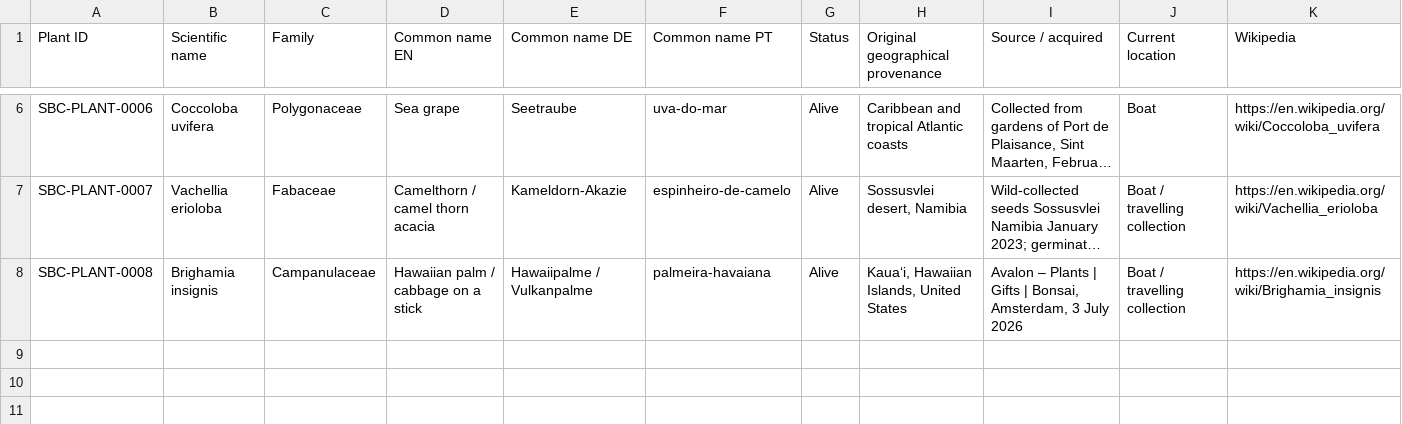
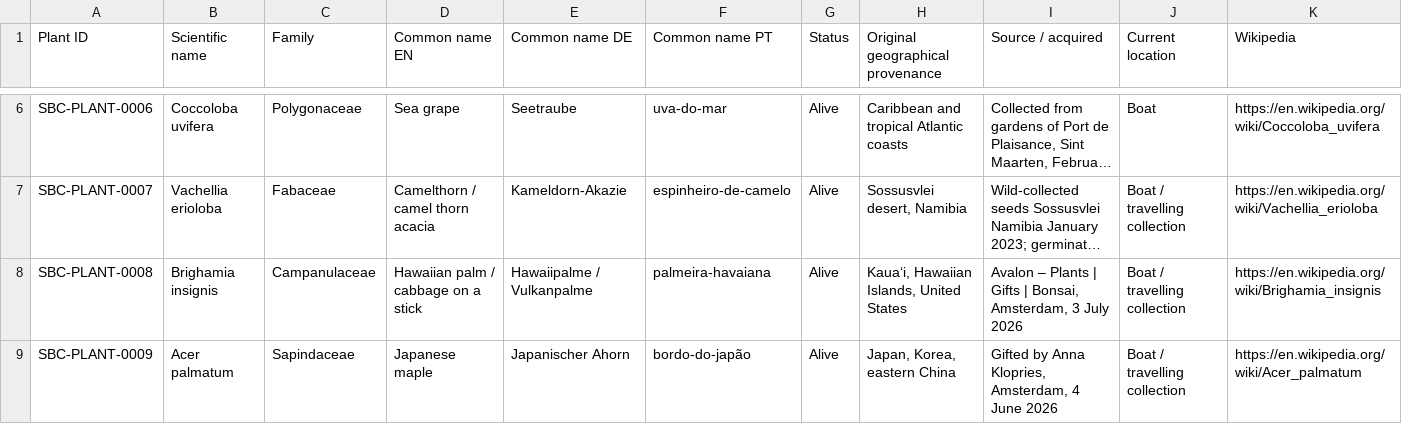
Before and after one commit to Driftwoodye/Driftwood-Garden, a CSV file: plants.csv, drawn as a sheet; only a part is shown, gaps mark what is left out; long unchanged cells end in ….

```diff
--- a/plants.csv
+++ b/plants.csv
@@ -8 +8,2 @@
 "SBC-PLANT-0008","Brighamia insignis","Campanulaceae","Hawaiian palm / cabbage on a stick","Hawaiipalme / Vulkanpalme","palmeira-havaiana","Alive","Kauaʻi, Hawaiian Islands, United States","Avalon – Plants | Gifts | Bonsai, Amsterdam, 3 July 2026","Boat / travelling collection","https://en.wikipedia.org/wiki/Brighamia_insignis"
+"SBC-PLANT-0009","Acer palmatum","Sapindaceae","Japanese maple","Japanischer Ahorn","bordo-do-japão","Alive","Japan, Korea, eastern China","Gifted by Anna Klopries, Amsterdam, 4 June 2026","Boat / travelling collection","https://en.wikipedia.org/wiki/Acer_palmatum"
```
